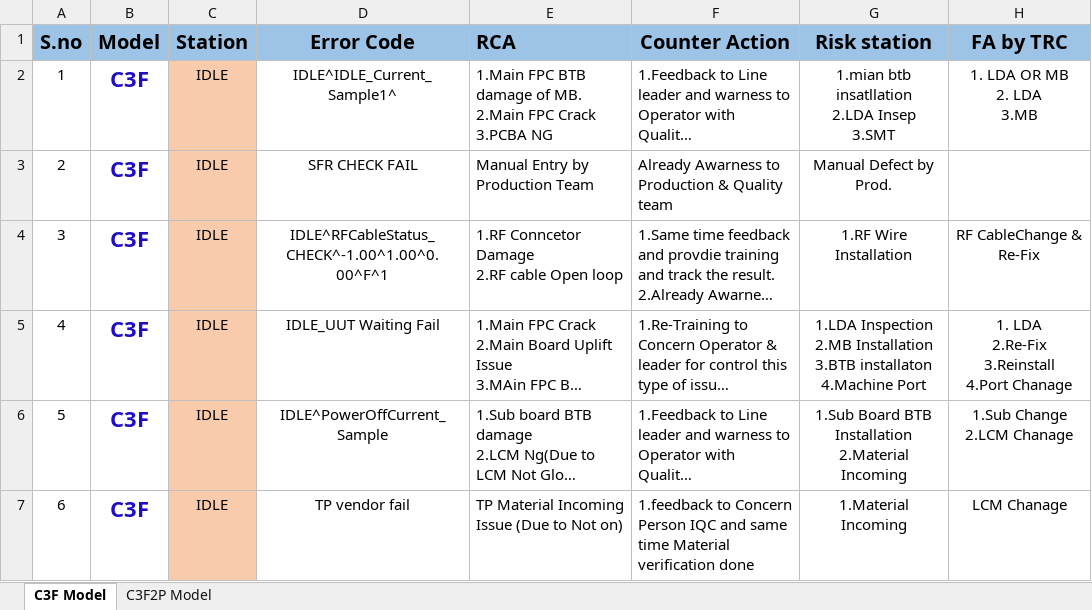
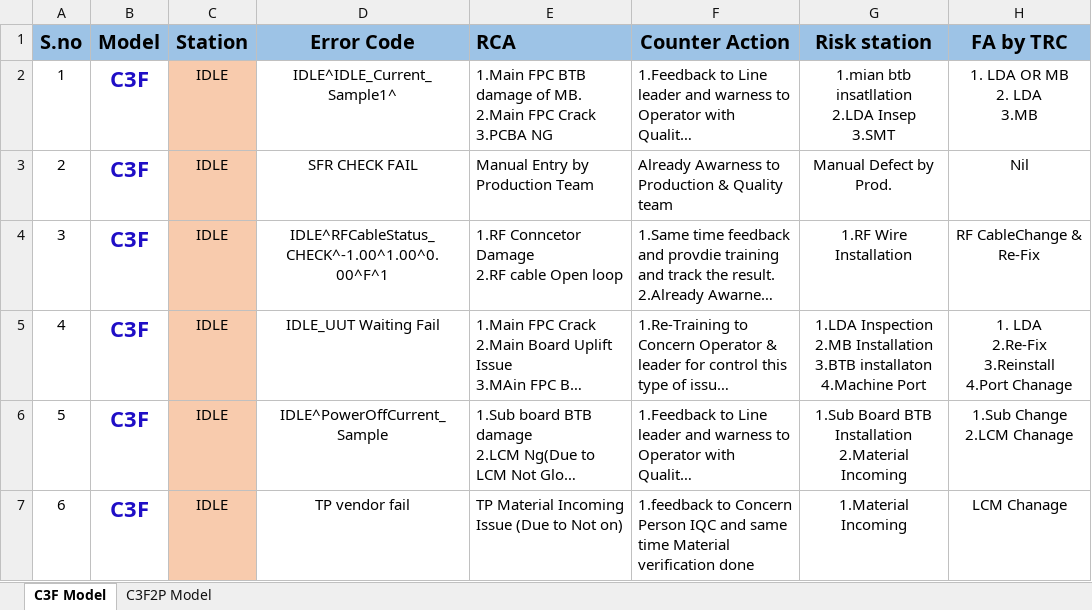
Before and after one commit to immahesh111/fa_xiomicookbook, an Excel workbook: Xiomi1.xlsx, sheet C3F Model, drawn as a sheet; only a part is shown; long unchanged cells end in …; values as stored, in another font and other column widths than the file's, no borders; the diff names each change by its address in the sheet, - before the commit and + after, or states it on an @@ line.

Commit message:
Aaa

```diff
--- a/Xiomi1.xlsx (sheet C3F Model)
+++ b/Xiomi1.xlsx (sheet C3F Model)
-H3 (FA by TRC): (empty)
+H3 (FA by TRC): Nil
```
